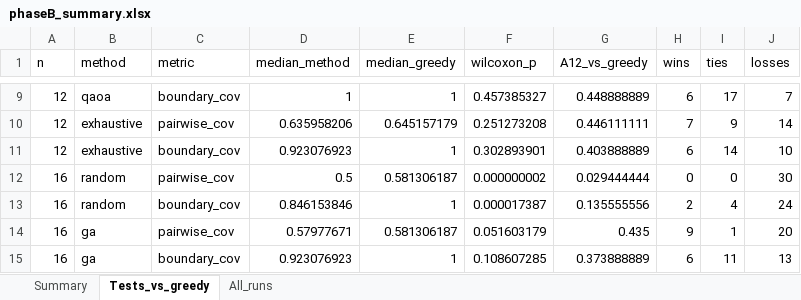
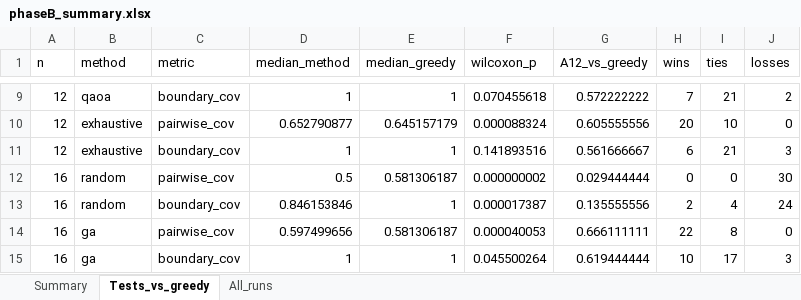
Before and after one commit to RukhDaud/saai-quantum-thesis, an Excel workbook: phaseB_qubo_scenario_selection/results/phaseB_summary.xlsx, sheet Tests_vs_greedy, drawn as a sheet; only a part is shown, gaps mark what is left out; values as stored, in another font and other column widths than the file's, no borders; the diff covers the shown part only; the diff names each change by its address in the sheet, - before the commit and + after, or states it on an @@ line.

```diff
--- a/phaseB_qubo_scenario_selection/results/phaseB_summary.xlsx (sheet Tests_vs_greedy)
+++ b/phaseB_qubo_scenario_selection/results/phaseB_summary.xlsx (sheet Tests_vs_greedy)
-F9 (wilcoxon_p): 0.457385327
+F9 (wilcoxon_p): 0.070455618
-G9 (A12_vs_greedy): 0.448888889
+G9 (A12_vs_greedy): 0.572222222
-H9 (wins): 6
+H9 (wins): 7
-I9 (ties): 17
+I9 (ties): 21
-J9 (losses): 7
+J9 (losses): 2
-D10 (median_method): 0.635958206
+D10 (median_method): 0.652790877
-F10 (wilcoxon_p): 0.251273208
+F10 (wilcoxon_p): 0.000088324
-G10 (A12_vs_greedy): 0.446111111
+G10 (A12_vs_greedy): 0.605555556
-H10 (wins): 7
+H10 (wins): 20
-I10 (ties): 9
+I10 (ties): 10
-J10 (losses): 14
+J10 (losses): 0
-D11 (median_method): 0.923076923
+D11 (median_method): 1
-F11 (wilcoxon_p): 0.302893901
+F11 (wilcoxon_p): 0.141893516
-G11 (A12_vs_greedy): 0.403888889
+G11 (A12_vs_greedy): 0.561666667
-I11 (ties): 14
+I11 (ties): 21
-J11 (losses): 10
+J11 (losses): 3
-D14 (median_method): 0.57977671
+D14 (median_method): 0.597499656
-F14 (wilcoxon_p): 0.051603179
+F14 (wilcoxon_p): 0.000040053
-G14 (A12_vs_greedy): 0.435
+G14 (A12_vs_greedy): 0.666111111
-H14 (wins): 9
+H14 (wins): 22
-I14 (ties): 1
+I14 (ties): 8
-J14 (losses): 20
+J14 (losses): 0
-D15 (median_method): 0.923076923
+D15 (median_method): 1
-F15 (wilcoxon_p): 0.108607285
+F15 (wilcoxon_p): 0.045500264
-G15 (A12_vs_greedy): 0.373888889
+G15 (A12_vs_greedy): 0.619444444
-H15 (wins): 6
+H15 (wins): 10
-I15 (ties): 11
+I15 (ties): 17
-J15 (losses): 13
+J15 (losses): 3
```
Also changed, not shown: 10 removed rows and 63 edited cells elsewhere in this sheet, sheet All_runs, sheet Summary, 4 other files.
